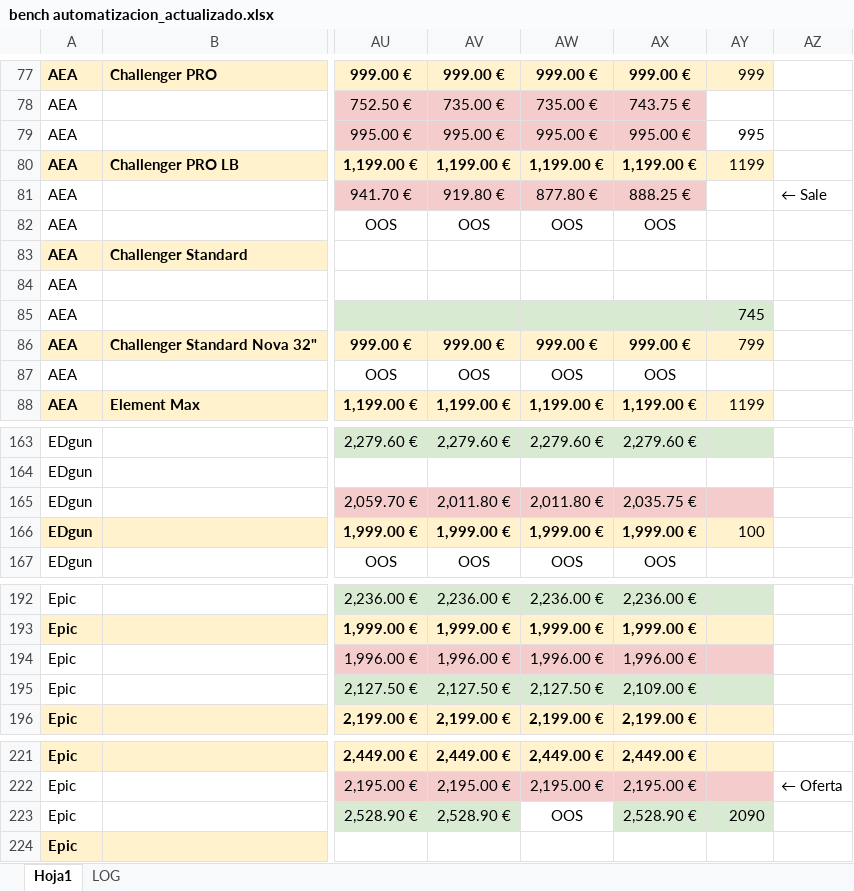
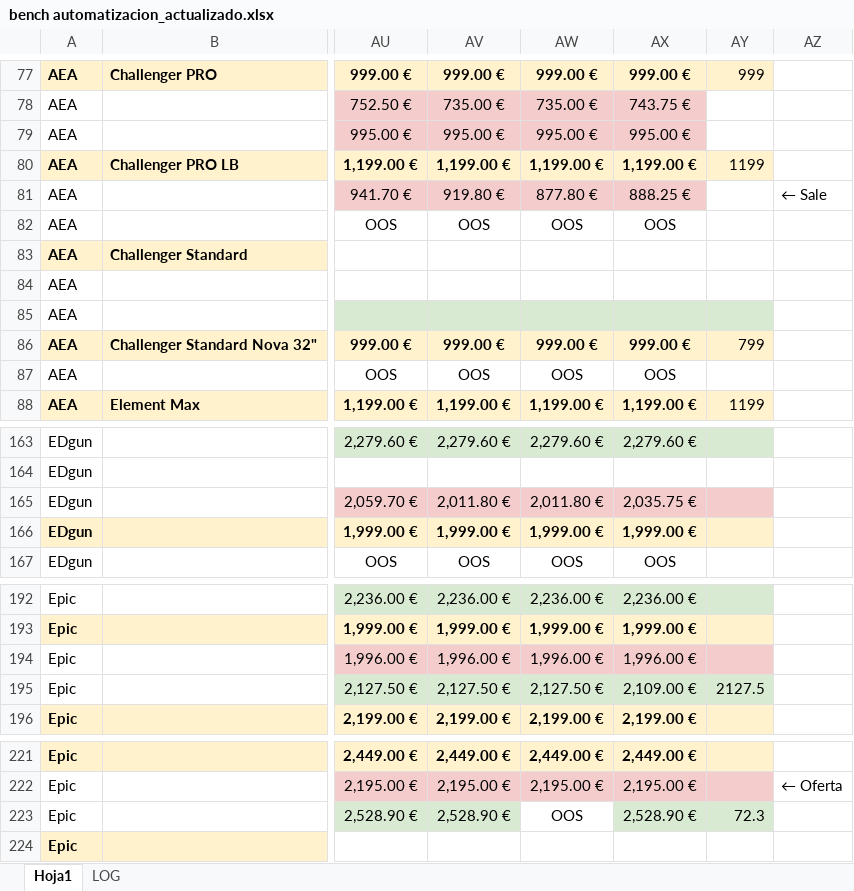
Before and after one commit to Mferrando1999/precios-bench-, an Excel workbook: bench automatizacion_actualizado.xlsx, sheet Hoja1, drawn as a sheet; only a part is shown, gaps mark what is left out; values as stored, in another font and other column widths than the file's, no borders; the diff covers the shown part only; the diff names each change by its address in the sheet, - before the commit and + after, or states it on an @@ line.

```diff
--- a/bench automatizacion_actualizado.xlsx (sheet Hoja1)
+++ b/bench automatizacion_actualizado.xlsx (sheet Hoja1)
-AY79: 995
+AY79: (empty)
-AY85: 745
+AY85: (empty)
-AY166: 100
+AY166: (empty)
-AY195: (empty)
+AY195: 2127.5
-AY223: 2090
+AY223: 72.3
```
Also changed, not shown: 1 edited cell elsewhere in this sheet, sheet LOG.
